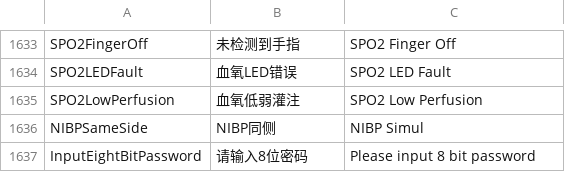
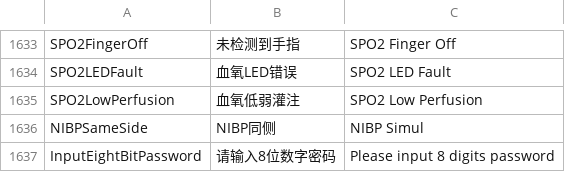
Before and after one commit to 519984307/Appciton, a CSV file: nPM/locale/locale.csv, drawn as a sheet; only a part is shown, gaps mark what is left out.

Commit message:
修改翻译

```diff
--- a/nPM/locale/locale.csv
+++ b/nPM/locale/locale.csv
@@ -1636,2 +1636,2 @@ SPO2LowPerfusion,血氧低弱灌注,SPO2 Low Perfusion
 NIBPSameSide,NIBP同侧,NIBP Simul
-InputEightBitPassword,请输入8位密码,Please input 8 bit password
+InputEightBitPassword,请输入8位数字密码,Please input 8 digits password
```
